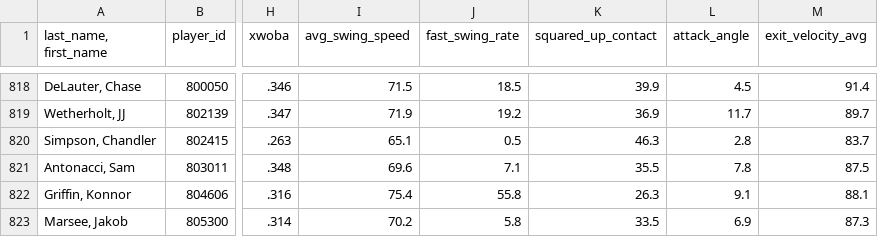
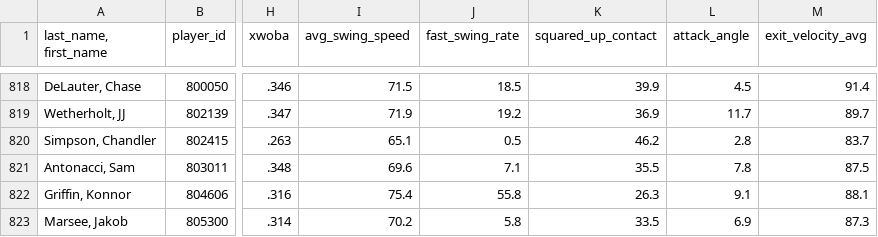
Before and after one commit to JunruWu/mlb-player-similarity, a CSV file: data/stats.csv, drawn as a sheet; only a part is shown, gaps mark what is left out; the diff covers the shown part only; the diff names each change by its address in the sheet, - before the commit and + after, or states it on an @@ line.

```diff
--- a/data/stats.csv
+++ b/data/stats.csv
-K820 (squared_up_contact): 46.3
+K820 (squared_up_contact): 46.2
```
Also changed, not shown: 8 edited cells elsewhere in this file.
